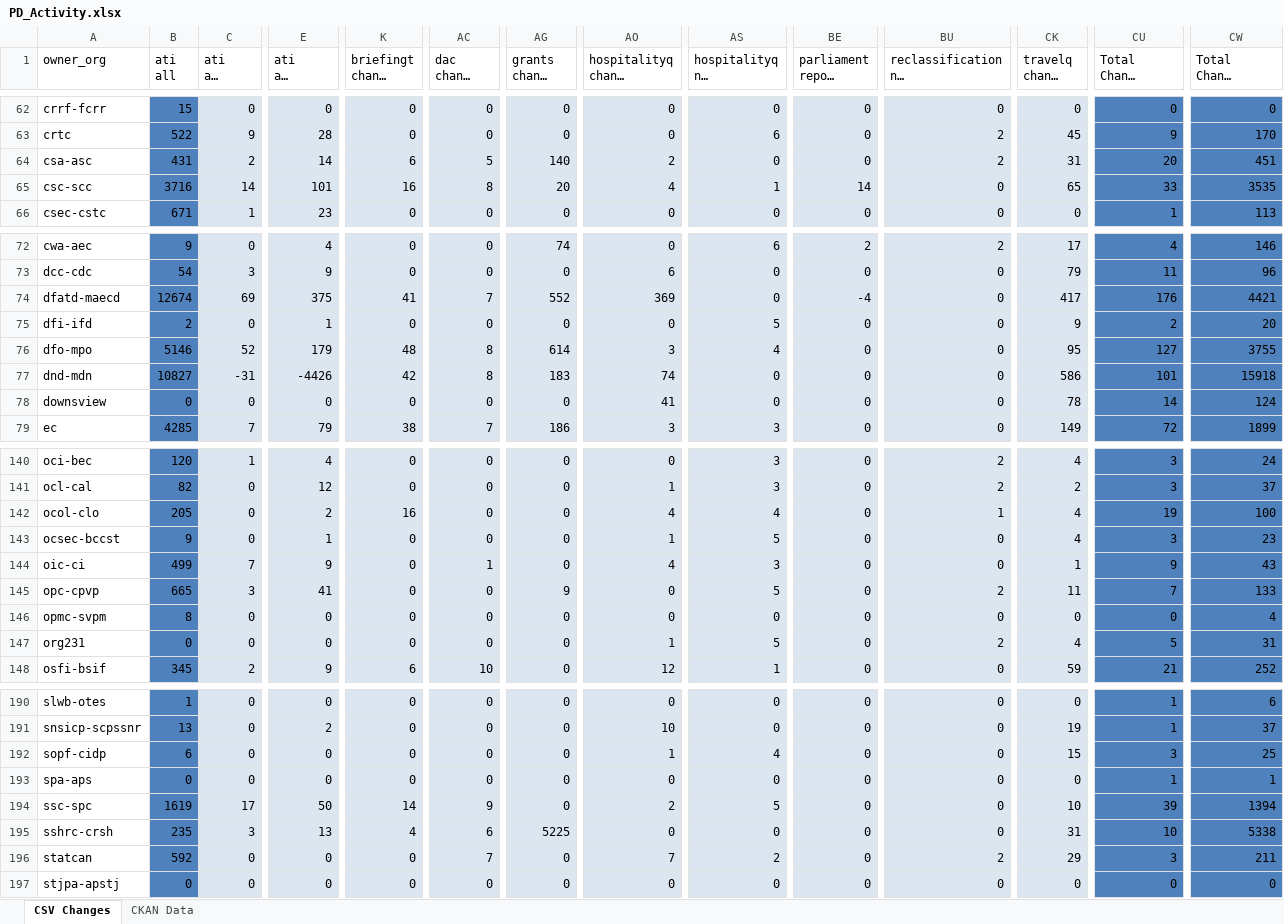
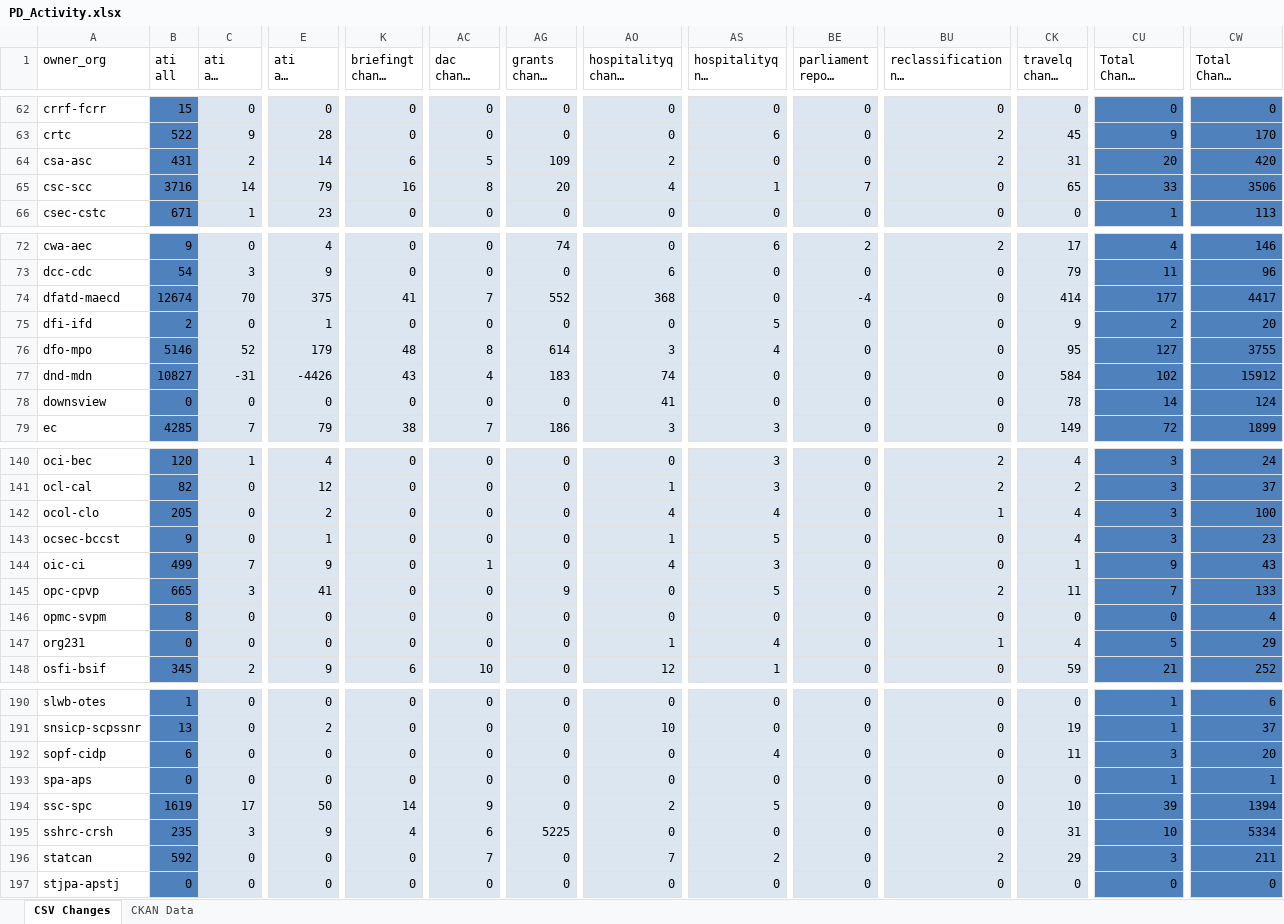
Before and after one commit to PatLittle/analytics-corporate-reporting, an Excel workbook: PD_CHANGES_RPT/PD_Activity.xlsx, sheet CSV Changes, drawn as a sheet; only a part is shown, gaps mark what is left out; long unchanged cells end in …; values as stored, in another font and other column widths than the file's, no borders; the diff covers the shown part only; the diff names each change by its address in the sheet, - before the commit and + after, or states it on an @@ line.

```diff
--- a/PD_CHANGES_RPT/PD_Activity.xlsx (sheet CSV Changes)
+++ b/PD_CHANGES_RPT/PD_Activity.xlsx (sheet CSV Changes)
-AG64 (grants change 6-months): 140
+AG64 (grants change 6-months): 109
-CW64 (Total Change 6-months): 451
+CW64 (Total Change 6-months): 420
-E65 (ati all change 6-months): 101
+E65 (ati all change 6-months): 79
-BE65: 14
+BE65: 7
-CW65 (Total Change 6-months): 3535
+CW65 (Total Change 6-months): 3506
-C74 (ati all change 30-days): 69
+C74 (ati all change 30-days): 70
-AO74 (hospitalityq change 6-months): 369
+AO74 (hospitalityq change 6-months): 368
-CK74 (travelq change 6-months): 417
+CK74 (travelq change 6-months): 414
-CU74 (Total Change 30-days): 176
+CU74 (Total Change 30-days): 177
-CW74 (Total Change 6-months): 4421
+CW74 (Total Change 6-months): 4417
-K77 (briefingt change 30-days): 42
+K77 (briefingt change 30-days): 43
-AC77 (dac change 6-months): 8
+AC77 (dac change 6-months): 4
-CK77 (travelq change 6-months): 586
+CK77 (travelq change 6-months): 584
-CU77 (Total Change 30-days): 101
+CU77 (Total Change 30-days): 102
-CW77 (Total Change 6-months): 15918
+CW77 (Total Change 6-months): 15912
-K142 (briefingt change 30-days): 16
+K142 (briefingt change 30-days): 0
-CU142 (Total Change 30-days): 19
+CU142 (Total Change 30-days): 3
-AS147 (hospitalityq nil change 6-months): 5
+AS147 (hospitalityq nil change 6-months): 4
-BU147: 2
+BU147: 1
-CW147 (Total Change 6-months): 31
+CW147 (Total Change 6-months): 29
-AO192 (hospitalityq change 6-months): 1
+AO192 (hospitalityq change 6-months): 0
-CK192 (travelq change 6-months): 15
+CK192 (travelq change 6-months): 11
-CW192 (Total Change 6-months): 25
+CW192 (Total Change 6-months): 20
-E195 (ati all change 6-months): 13
+E195 (ati all change 6-months): 9
-CW195 (Total Change 6-months): 5338
+CW195 (Total Change 6-months): 5334
```
Also changed, not shown: 29 edited cells elsewhere in this sheet, 1 other file.
